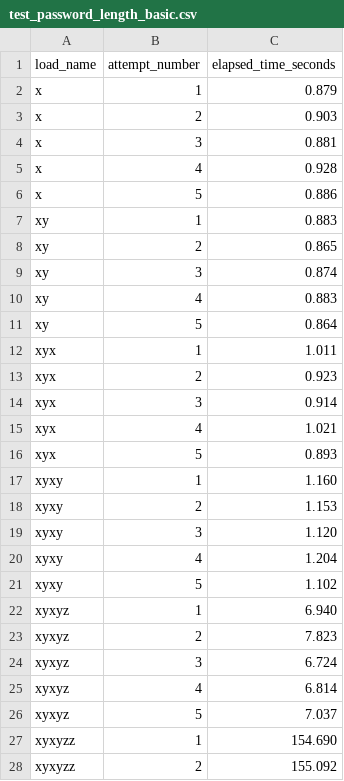
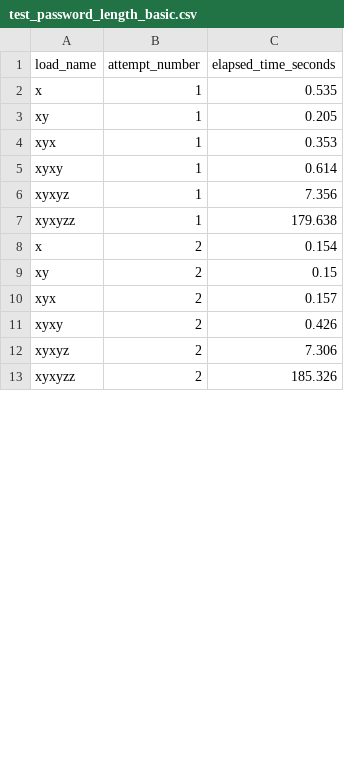
Before and after one commit to Mathieu-COSYNS-Student/UCL_LINFO2241_Project, a CSV file: plots/test_password_length_basic.csv, drawn as a sheet; only a part is shown; the diff covers the shown part only.

```diff
--- a/plots/test_password_length_basic.csv
+++ b/plots/test_password_length_basic.csv
@@ -1,28 +1,13 @@
 load_name,attempt_number,elapsed_time_seconds
-x,1,0.879
-x,2,0.903
-x,3,0.881
-x,4,0.928
-x,5,0.886
-xy,1,0.883
-xy,2,0.865
-xy,3,0.874
-xy,4,0.883
-xy,5,0.864
-xyx,1,1.011
-xyx,2,0.923
-xyx,3,0.914
-xyx,4,1.021
-xyx,5,0.893
-xyxy,1,1.160
-xyxy,2,1.153
-xyxy,3,1.120
-xyxy,4,1.204
-xyxy,5,1.102
-xyxyz,1,6.940
-xyxyz,2,7.823
-xyxyz,3,6.724
-xyxyz,4,6.814
-xyxyz,5,7.037
-xyxyzz,1,154.690
-xyxyzz,2,155.092
+x,1,0.535
+xy,1,0.205
+xyx,1,0.353
+xyxy,1,0.614
+xyxyz,1,7.356
+xyxyzz,1,179.638
+x,2,0.154
+xy,2,0.15
+xyx,2,0.157
+xyxy,2,0.426
+xyxyz,2,7.306
+xyxyzz,2,185.326
```
Also changed, not shown: 15 added rows and 3 edited cells elsewhere in this file, plots/test_file_sizes_basic.csv, plots/test_file_sizes_optimized.csv, 11 other files.
